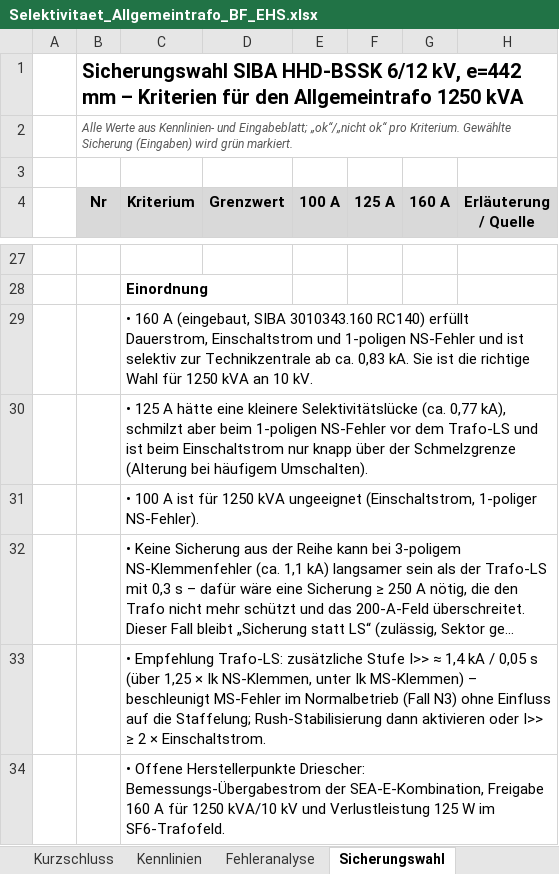
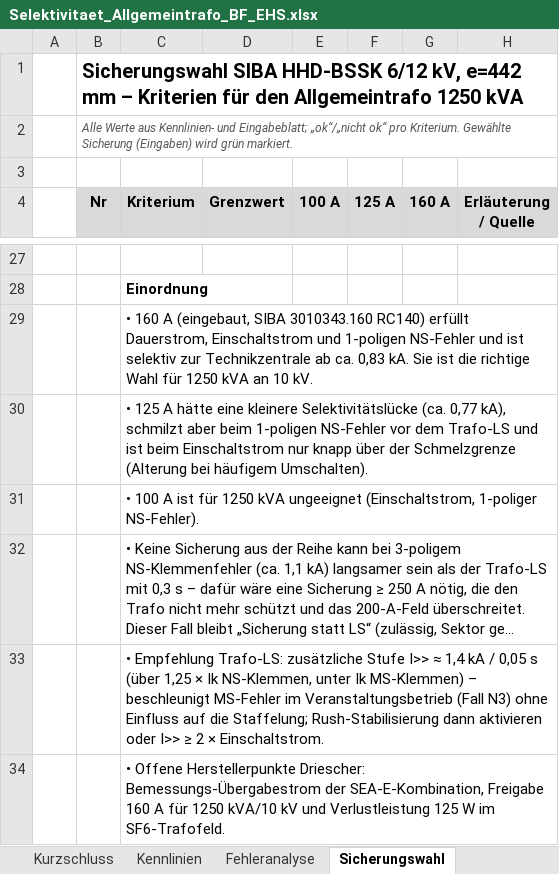
Before and after one commit to TBH-Stefan/Homepage, an Excel workbook: out/Selektivitaet_Allgemeintrafo_BF_EHS.xlsx, sheet Sicherungswahl, drawn as a sheet; only a part is shown, gaps mark what is left out; long unchanged cells end in …; values as stored, in another font and other column widths than the file's, no borders; the diff names each change by its address in the sheet, - before the commit and + after, or states it on an @@ line.

```diff
--- a/out/Selektivitaet_Allgemeintrafo_BF_EHS.xlsx (sheet Sicherungswahl)
+++ b/out/Selektivitaet_Allgemeintrafo_BF_EHS.xlsx (sheet Sicherungswahl)
-C33 (Kriterium): …MS-Fehler im Normalbetrieb (Fall N3)…
+C33 (Kriterium): …MS-Fehler im Veranstaltungsbetrieb (Fall N3)…
```
Also changed, not shown: sheet Fehleranalyse, sheet Staffeldiagramm, sheet Kurzschluss, sheet Eingaben, charts or pictures, 2 other files.
